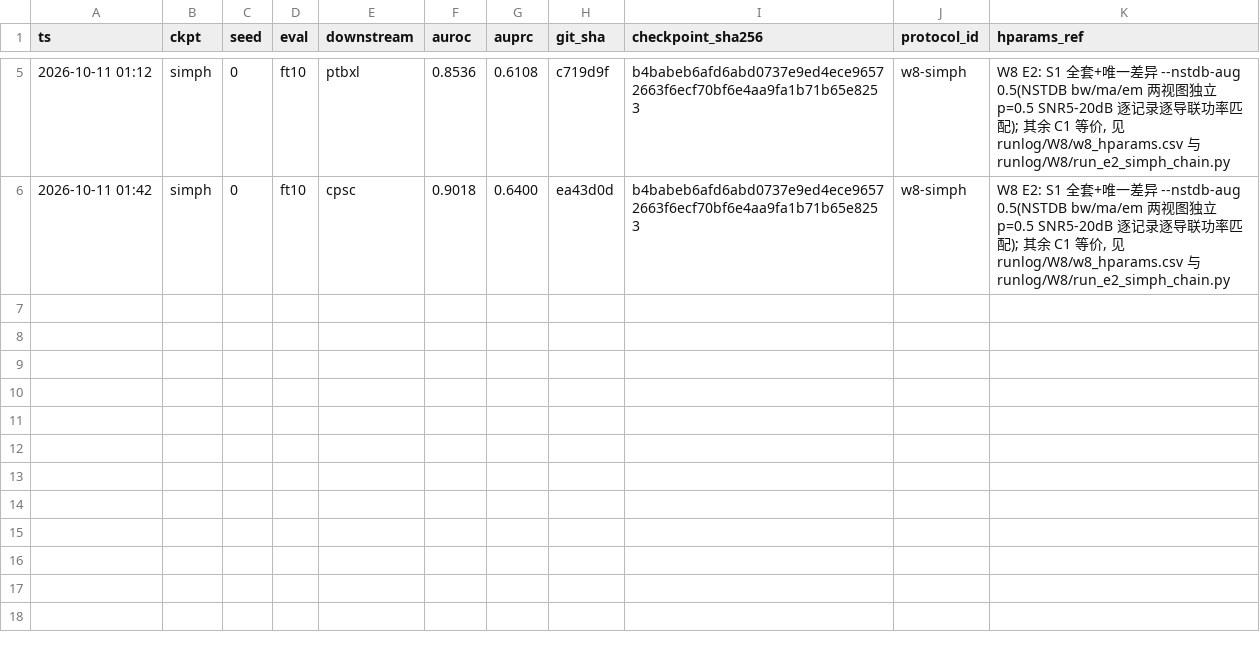
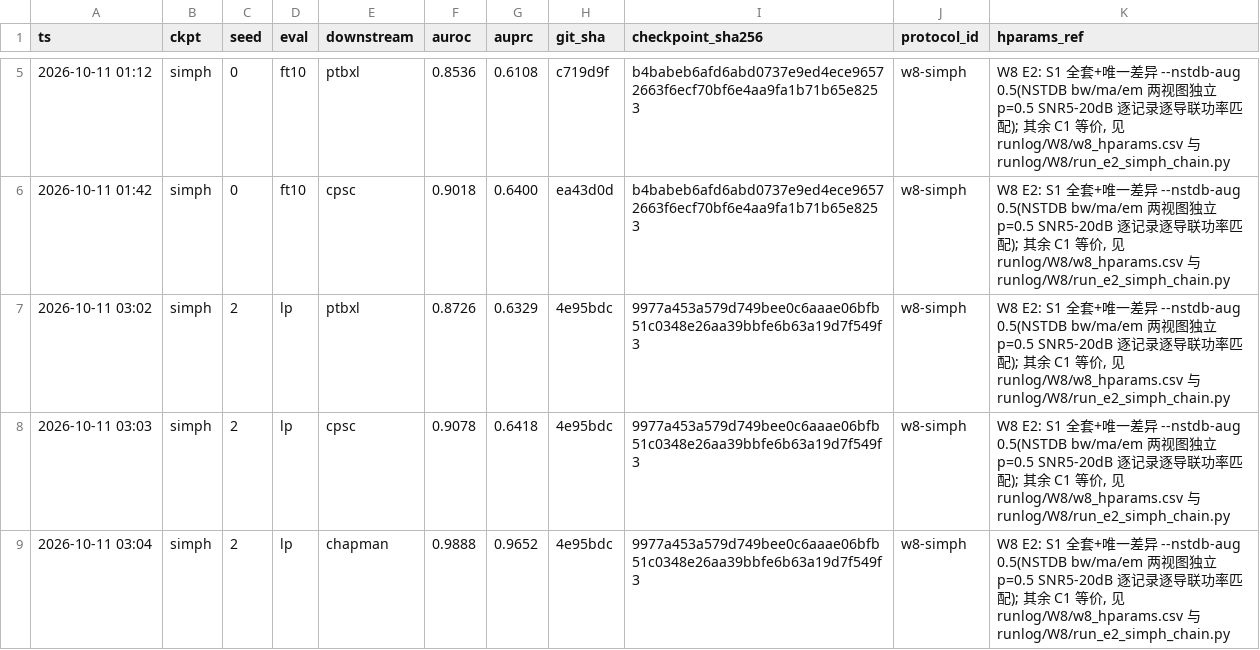
Before and after one commit to geziang/ECG, a CSV file: ECG_SSL_LFBT-main/runlog/W8/w8_simph_results.csv, drawn as a sheet; only a part is shown, gaps mark what is left out.

Commit message:
W8值班#8(主机A,10-11 03:23): E2 s2 LP三域出账(0.8726/0.9078/0.9888), FT10 ptbxl在跑; 接力器在位; 无异常

```diff
--- a/ECG_SSL_LFBT-main/runlog/W8/w8_simph_results.csv
+++ b/ECG_SSL_LFBT-main/runlog/W8/w8_simph_results.csv
@@ -6 +6,4 @@ ts,ckpt,seed,eval,downstream,auroc,auprc,git_sha,checkpoint_sha256,protocol_id,h
 2026-10-11 01:42,simph,0,ft10,cpsc,0.9018,0.6400,ea43d0d,b4babeb6afd6abd0737e9ed4ece96572663f6ecf70bf6e4aa9fa1b71b65e8253,w8-simph,"W8 E2: S1 全套+唯一差异 --nstdb-aug 0.5(NSTDB bw/ma/em 两视图独立 p=0.5 SNR5-20dB 逐记录逐导联功率匹配); 其余 C1 等价, 见 runlog/W8/w8_hparams.csv 与 runlog/W8/run_e2_simph_chain.py"
+2026-10-11 03:02,simph,2,lp,ptbxl,0.8726,0.6329,4e95bdc,9977a453a579d749bee0c6aaae06bfb51c0348e26aa39bbfe6b63a19d7f549f3,w8-simph,"W8 E2: S1 全套+唯一差异 --nstdb-aug 0.5(NSTDB bw/ma/em 两视图独立 p=0.5 SNR5-20dB 逐记录逐导联功率匹配); 其余 C1 等价, 见 runlog/W8/w8_hparams.csv 与 runlog/W8/run_e2_simph_chain.py"
+2026-10-11 03:03,simph,2,lp,cpsc,0.9078,0.6418,4e95bdc,9977a453a579d749bee0c6aaae06bfb51c0348e26aa39bbfe6b63a19d7f549f3,w8-simph,"W8 E2: S1 全套+唯一差异 --nstdb-aug 0.5(NSTDB bw/ma/em 两视图独立 p=0.5 SNR5-20dB 逐记录逐导联功率匹配); 其余 C1 等价, 见 runlog/W8/w8_hparams.csv 与 runlog/W8/run_e2_simph_chain.py"
+2026-10-11 03:04,simph,2,lp,chapman,0.9888,0.9652,4e95bdc,9977a453a579d749bee0c6aaae06bfb51c0348e26aa39bbfe6b63a19d7f549f3,w8-simph,"W8 E2: S1 全套+唯一差异 --nstdb-aug 0.5(NSTDB bw/ma/em 两视图独立 p=0.5 SNR5-20dB 逐记录逐导联功率匹配); 其余 C1 等价, 见 runlog/W8/w8_hparams.csv 与 runlog/W8/run_e2_simph_chain.py"
```
Also changed, not shown: 7 other files.
